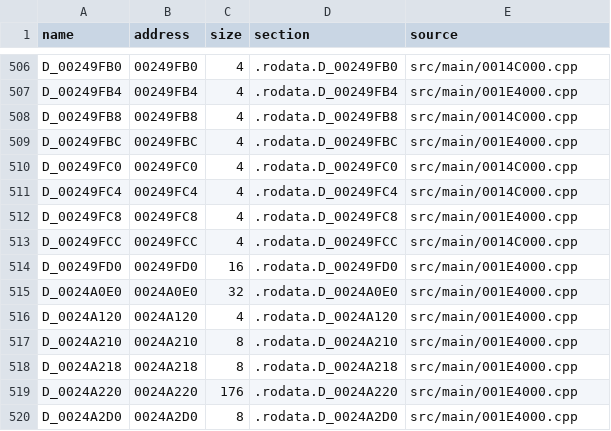
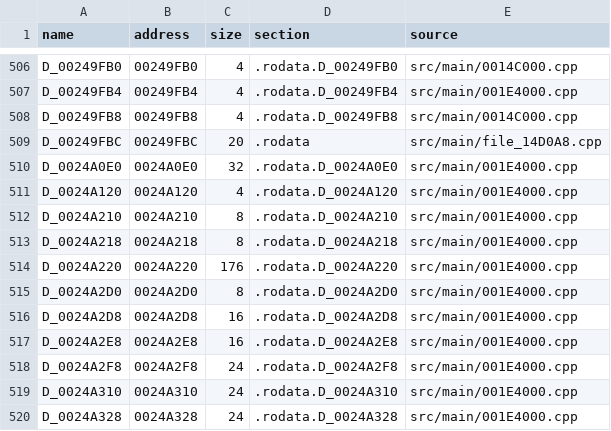
Before and after one commit to OpenThievius/sly1-decomp, a TSV file: config/us/c_data.tsv, drawn as a sheet; only a part is shown, gaps mark what is left out; the shorter side is filled out with more unchanged rows.

Commit message:
feat(us): prove the source file 0x14d0a8-0x14ee40
Build the functions from 0x14D0A8 to 0x14EE40 as one source file,
src/main/file_14D0A8.cpp, with its .rodata from 0x249FBC and no .data
or .bss.

The file holds the curve classes whose method table D_00217708 (read
only by func_0014D9A8) lists 0x14E3D0 to func_0014ED98 in address
order. Its edges are class edges that no call crosses: func_0014CF30
before it belongs to the previous file's method table D_00220368, and
func_0014EE40 opens the method table D_0021DBD8. Its .rodata is the
six floats its functions read in order, from 0x249FBC (the previous
file's last literal ends there) to 0x249FD4, padded to the next file's
jump table at 0x249FE0. The data cannot tell a file edge from a class
edge here; the call graph and the method tables are the evidence.

Verified: python3 tools/build.py printed MATCH for SCUS_971.98 (sha1
57dc305d) with 3787 functions from C and 1955 globals;
tools/version_check.py wrote 77 absent, 5 differs, 3786 match;
python3 tools/build.py --version eu printed MATCH for SCES_509.17;
inventory and classify_asm checks, the unit tests and
tests/check_repository.py passed.

```diff
--- a/config/us/c_data.tsv
+++ b/config/us/c_data.tsv
@@ -508,8 +508,3 @@ D_00249FB4	00249FB4	4	.rodata.D_00249FB4	src/main/001E4000.cpp
 D_00249FB8	00249FB8	4	.rodata.D_00249FB8	src/main/0014C000.cpp
-D_00249FBC	00249FBC	4	.rodata.D_00249FBC	src/main/001E4000.cpp
-D_00249FC0	00249FC0	4	.rodata.D_00249FC0	src/main/0014C000.cpp
-D_00249FC4	00249FC4	4	.rodata.D_00249FC4	src/main/0014C000.cpp
-D_00249FC8	00249FC8	4	.rodata.D_00249FC8	src/main/001E4000.cpp
-D_00249FCC	00249FCC	4	.rodata.D_00249FCC	src/main/0014C000.cpp
-D_00249FD0	00249FD0	16	.rodata.D_00249FD0	src/main/001E4000.cpp
+D_00249FBC	00249FBC	20	.rodata	src/main/file_14D0A8.cpp
 D_0024A0E0	0024A0E0	32	.rodata.D_0024A0E0	src/main/001E4000.cpp
```
Also changed, not shown: config/us/files.tsv, 3 other files.
